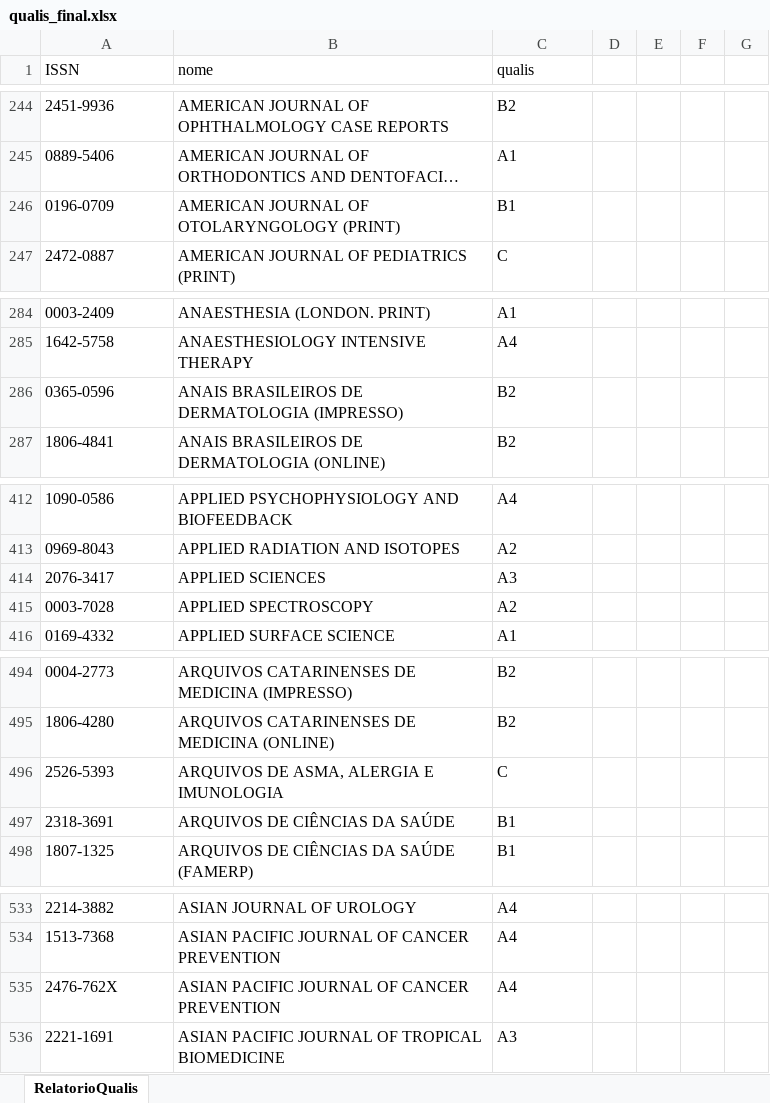
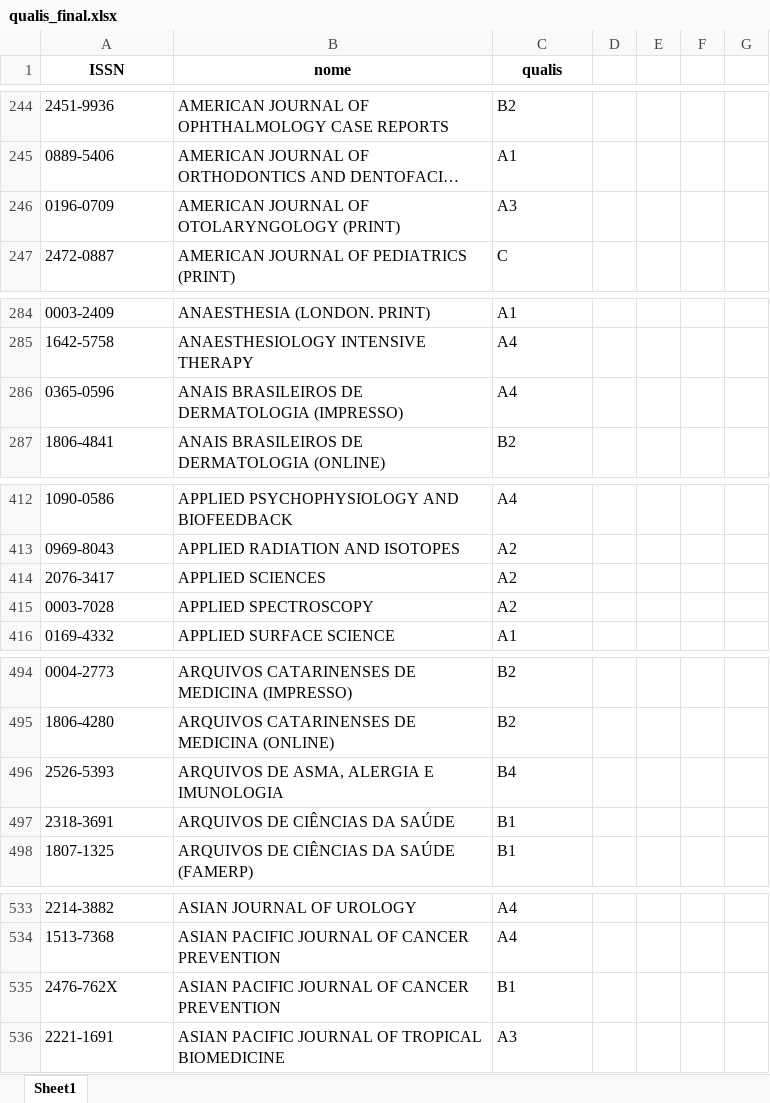
Before and after one commit to marco-pinho/marcolattes, an Excel workbook: data/qualis_final.xlsx, sheet Sheet1, drawn as a sheet; only a part is shown, gaps mark what is left out; long unchanged cells end in …; values as stored, in another font and other column widths than the file's, no borders; the diff covers the shown part only; the diff names each change by its address in the sheet, - before the commit and + after, or states it on an @@ line.

Commit message:
atualizei qualis

```diff
--- a/data/qualis_final.xlsx (sheet Sheet1)
+++ b/data/qualis_final.xlsx (sheet Sheet1)
-sheet tab: RelatorioQualis
+sheet tab: Sheet1
@@ A1:C1 bold: off → on, alignment: left → center @@
-C246 (qualis): B1
+C246 (qualis): A3
-C286 (qualis): B2
+C286 (qualis): A4
-C414 (qualis): A3
+C414 (qualis): A2
-C496 (qualis): C
+C496 (qualis): B4
-C535 (qualis): A4
+C535 (qualis): B1
```
Also changed, not shown: 72 edited cells elsewhere in this sheet, 2 other files.
